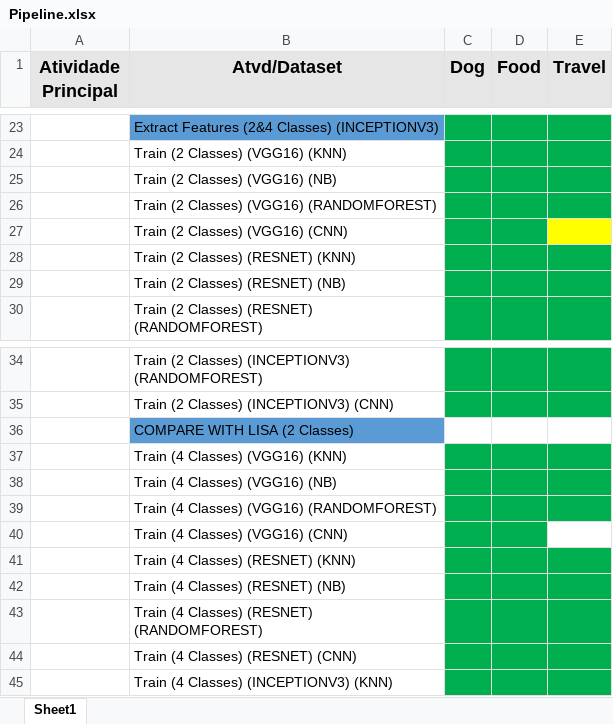
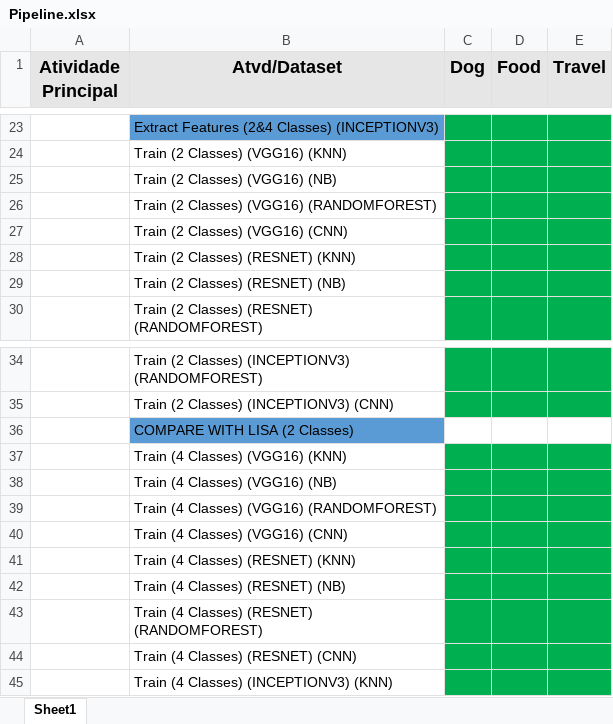
Before and after one commit to vguasta/tcc_insta, an Excel workbook: data/Pipeline.xlsx, sheet Sheet1, drawn as a sheet; only a part is shown, gaps mark what is left out; values as stored, in another font and other column widths than the file's, no borders; the diff names each change by its address in the sheet, - before the commit and + after, or states it on an @@ line.

```diff
--- a/data/Pipeline.xlsx (sheet Sheet1)
+++ b/data/Pipeline.xlsx (sheet Sheet1)
-E27 fill: #FFFF00
+E27 fill: #00B050
-E40 fill: none
+E40 fill: #00B050
```
Also changed, not shown: 15 other files.
